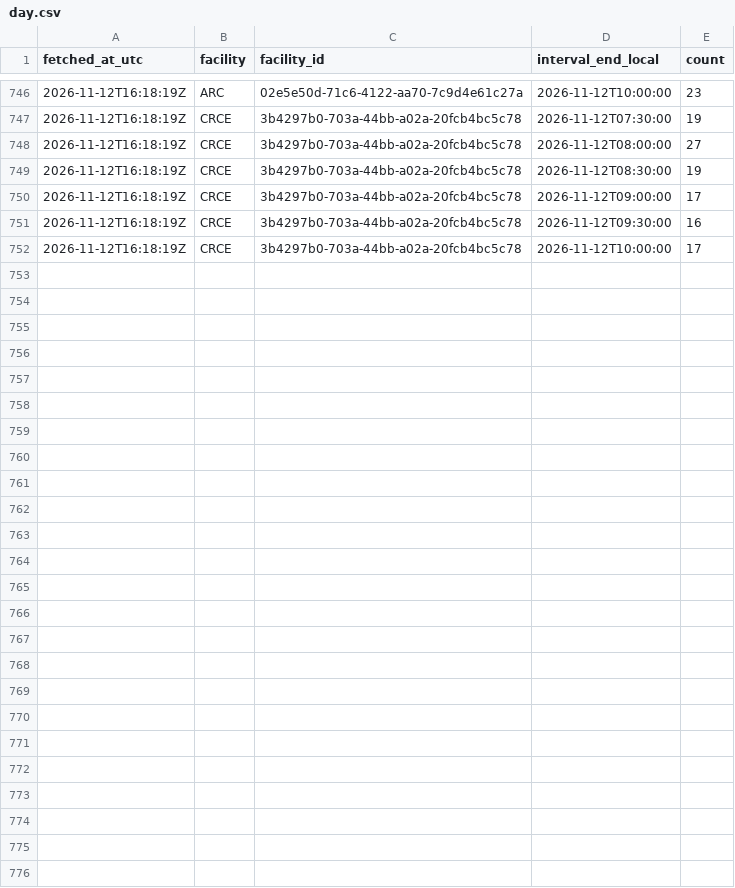
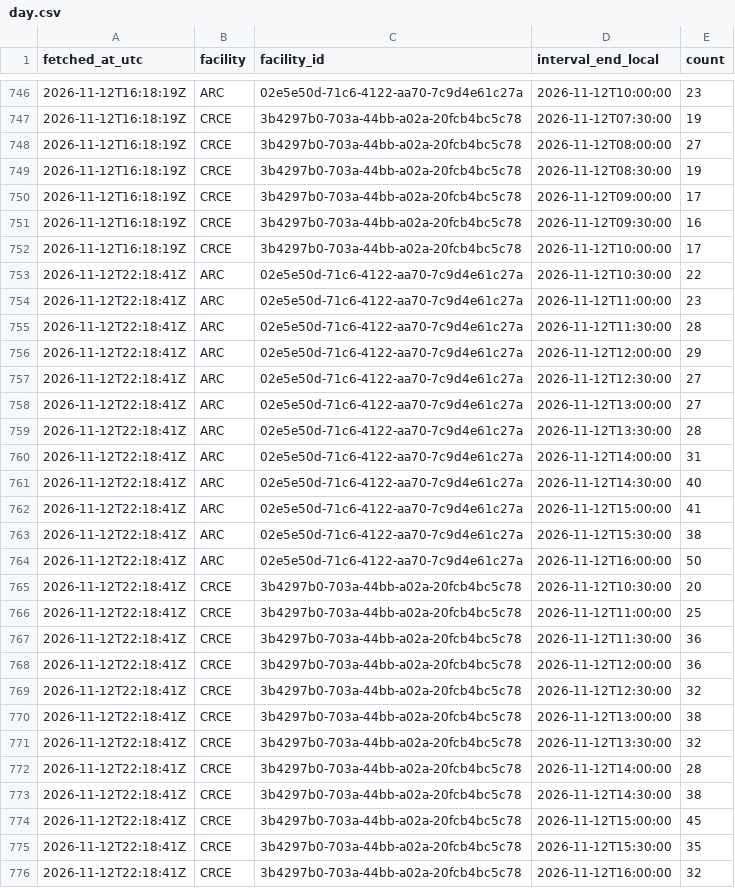
Before and after one commit to s4ndyz/crowd4cast, a CSV file: day.csv, drawn as a sheet; only a part is shown, gaps mark what is left out; the diff names each change by its address in the sheet, - before the commit and + after, or states it on an @@ line.

Commit message:
data 2026-11-12T22:18Z

```diff
--- a/day.csv
+++ b/day.csv
+row 753: 2026-11-12T22:18:41Z | ARC | 02e5e50d-71c6-4122-aa70-7c9d4e61c27a | 2026-11-12T10:30:00 | 22
+row 754: 2026-11-12T22:18:41Z | ARC | 02e5e50d-71c6-4122-aa70-7c9d4e61c27a | 2026-11-12T11:00:00 | 23
+row 755: 2026-11-12T22:18:41Z | ARC | 02e5e50d-71c6-4122-aa70-7c9d4e61c27a | 2026-11-12T11:30:00 | 28
+row 756: 2026-11-12T22:18:41Z | ARC | 02e5e50d-71c6-4122-aa70-7c9d4e61c27a | 2026-11-12T12:00:00 | 29
+row 757: 2026-11-12T22:18:41Z | ARC | 02e5e50d-71c6-4122-aa70-7c9d4e61c27a | 2026-11-12T12:30:00 | 27
+row 758: 2026-11-12T22:18:41Z | ARC | 02e5e50d-71c6-4122-aa70-7c9d4e61c27a | 2026-11-12T13:00:00 | 27
+row 759: 2026-11-12T22:18:41Z | ARC | 02e5e50d-71c6-4122-aa70-7c9d4e61c27a | 2026-11-12T13:30:00 | 28
+row 760: 2026-11-12T22:18:41Z | ARC | 02e5e50d-71c6-4122-aa70-7c9d4e61c27a | 2026-11-12T14:00:00 | 31
+row 761: 2026-11-12T22:18:41Z | ARC | 02e5e50d-71c6-4122-aa70-7c9d4e61c27a | 2026-11-12T14:30:00 | 40
+row 762: 2026-11-12T22:18:41Z | ARC | 02e5e50d-71c6-4122-aa70-7c9d4e61c27a | 2026-11-12T15:00:00 | 41
+row 763: 2026-11-12T22:18:41Z | ARC | 02e5e50d-71c6-4122-aa70-7c9d4e61c27a | 2026-11-12T15:30:00 | 38
+row 764: 2026-11-12T22:18:41Z | ARC | 02e5e50d-71c6-4122-aa70-7c9d4e61c27a | 2026-11-12T16:00:00 | 50
+row 765: 2026-11-12T22:18:41Z | CRCE | 3b4297b0-703a-44bb-a02a-20fcb4bc5c78 | 2026-11-12T10:30:00 | 20
+row 766: 2026-11-12T22:18:41Z | CRCE | 3b4297b0-703a-44bb-a02a-20fcb4bc5c78 | 2026-11-12T11:00:00 | 25
+row 767: 2026-11-12T22:18:41Z | CRCE | 3b4297b0-703a-44bb-a02a-20fcb4bc5c78 | 2026-11-12T11:30:00 | 36
+row 768: 2026-11-12T22:18:41Z | CRCE | 3b4297b0-703a-44bb-a02a-20fcb4bc5c78 | 2026-11-12T12:00:00 | 36
+row 769: 2026-11-12T22:18:41Z | CRCE | 3b4297b0-703a-44bb-a02a-20fcb4bc5c78 | 2026-11-12T12:30:00 | 32
+row 770: 2026-11-12T22:18:41Z | CRCE | 3b4297b0-703a-44bb-a02a-20fcb4bc5c78 | 2026-11-12T13:00:00 | 38
+row 771: 2026-11-12T22:18:41Z | CRCE | 3b4297b0-703a-44bb-a02a-20fcb4bc5c78 | 2026-11-12T13:30:00 | 32
+row 772: 2026-11-12T22:18:41Z | CRCE | 3b4297b0-703a-44bb-a02a-20fcb4bc5c78 | 2026-11-12T14:00:00 | 28
+row 773: 2026-11-12T22:18:41Z | CRCE | 3b4297b0-703a-44bb-a02a-20fcb4bc5c78 | 2026-11-12T14:30:00 | 38
+row 774: 2026-11-12T22:18:41Z | CRCE | 3b4297b0-703a-44bb-a02a-20fcb4bc5c78 | 2026-11-12T15:00:00 | 45
+row 775: 2026-11-12T22:18:41Z | CRCE | 3b4297b0-703a-44bb-a02a-20fcb4bc5c78 | 2026-11-12T15:30:00 | 35
+row 776: 2026-11-12T22:18:41Z | CRCE | 3b4297b0-703a-44bb-a02a-20fcb4bc5c78 | 2026-11-12T16:00:00 | 32
```
Also changed, not shown: building.csv, polls.csv, 1 other file.
